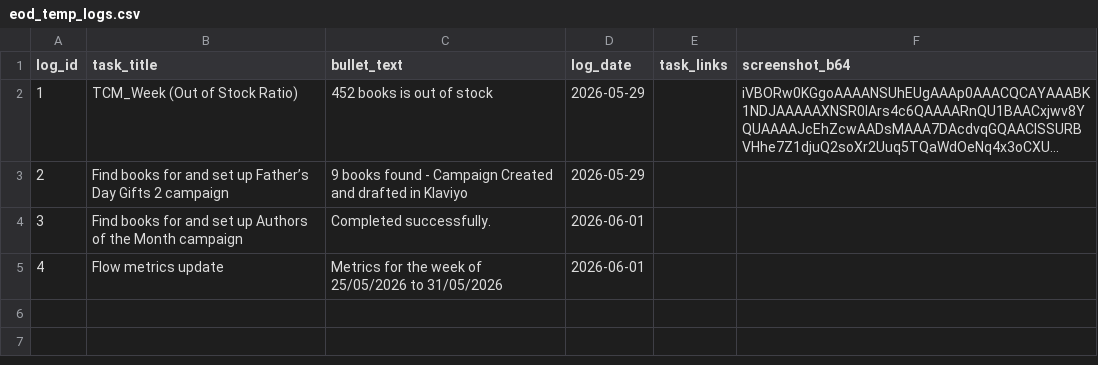
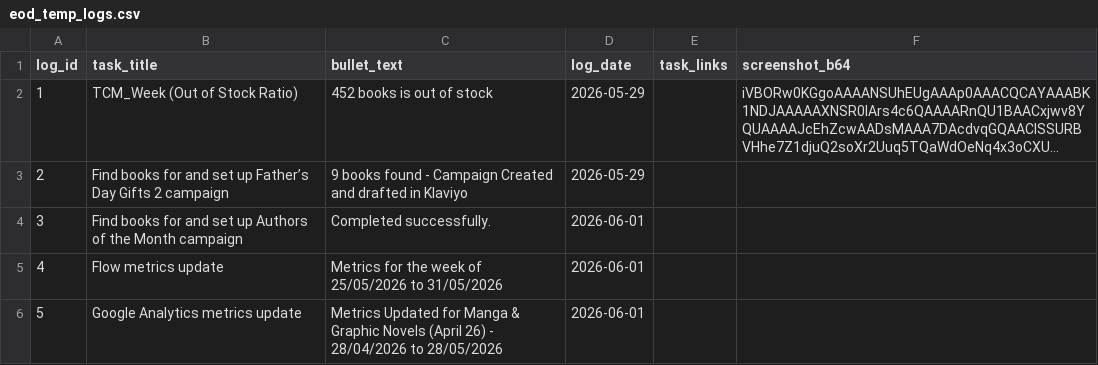
Before and after one commit to RandomlyBryan/personal-tracker, a CSV file: eod_temp_logs.csv, drawn as a sheet; long unchanged cells end in ….

```diff
--- a/eod_temp_logs.csv
+++ b/eod_temp_logs.csv
@@ -5 +5,2 @@ log_id,task_title,bullet_text,log_date,task_links,screenshot_b64
 4,Flow metrics update,Metrics for the week of 25/05/2026 to 31/05/2026,2026-06-01,,
+5,Google Analytics metrics update,Metrics Updated for Manga & Graphic Novels (April 26) - 28/04/2026 to 28/05/2026,2026-06-01,,
```
